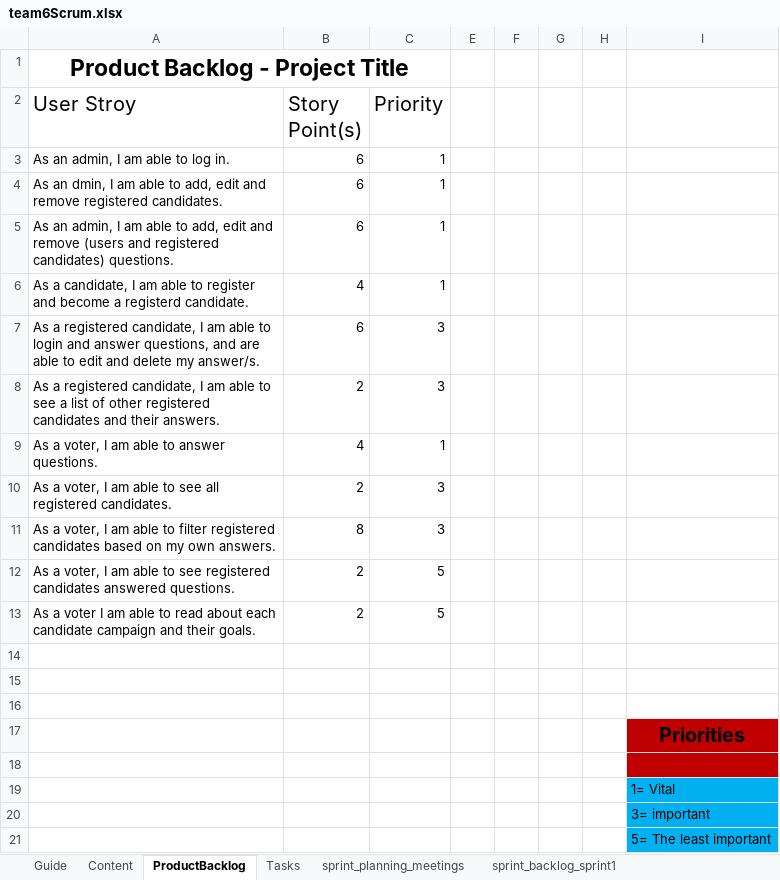
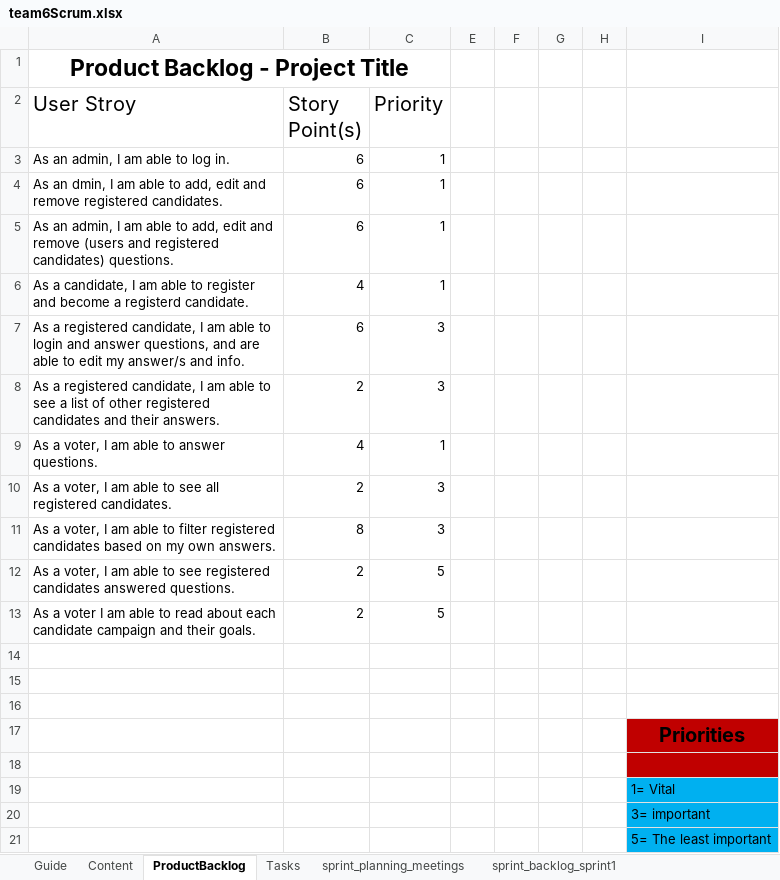
Before and after one commit to BaselOmsha/Team6, an Excel workbook: team6Scrum.xlsx, sheet ProductBacklog, drawn as a sheet; values as stored, in another font and other column widths than the file's, no borders; charts and pictures and conditional formats and table styles not drawn; the diff names each change by its address in the sheet, - before the commit and + after, or states it on an @@ line.

```diff
--- a/team6Scrum.xlsx (sheet ProductBacklog)
+++ b/team6Scrum.xlsx (sheet ProductBacklog)
-A7 (User Stroy): …to edit and delete my answer/s.
+A7 (User Stroy): …to edit my answer/s and info.
```
Also changed, not shown: sheet sprint_backlog_sprint1, sheet sprint_backlog_sprint2, sheet sprint_planning_meetings, sheet Tasks, formulas that keep their value, charts or pictures.
